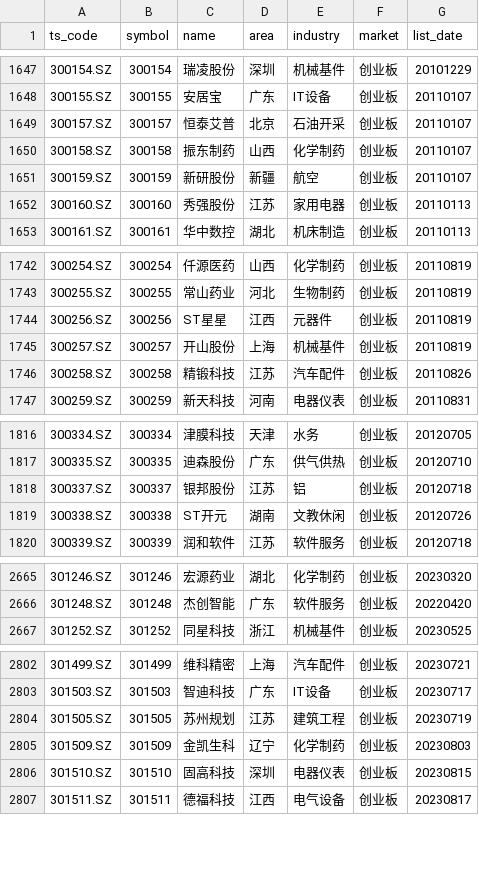
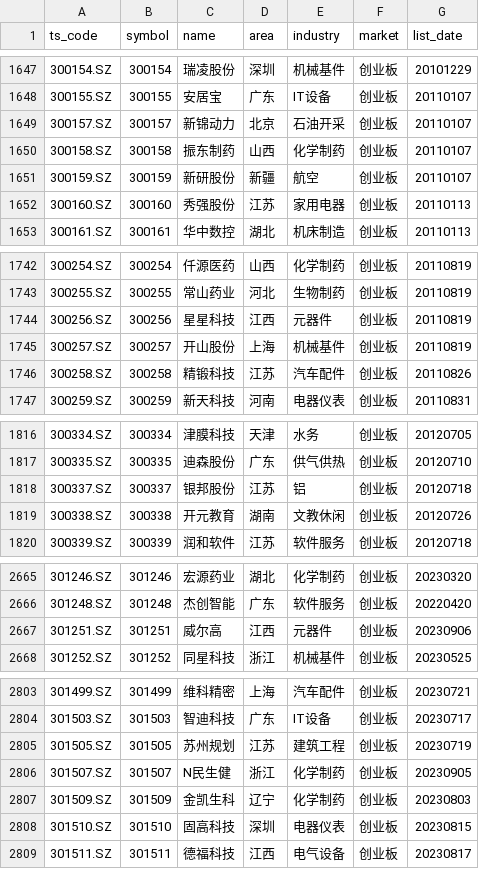
Before and after one commit to CodingOneWorld/stockAnalysis, a CSV file: trade_data/stock_list.csv, drawn as a sheet; only a part is shown, gaps mark what is left out; the diff covers the shown part only.

```diff
--- a/trade_data/stock_list.csv
+++ b/trade_data/stock_list.csv
@@ -1648,3 +1648,3 @@ ts_code,symbol,name,area,industry,market,list_date
 300155.SZ,300155,安居宝,广东,IT设备,创业板,20110107
-300157.SZ,300157,恒泰艾普,北京,石油开采,创业板,20110107
+300157.SZ,300157,新锦动力,北京,石油开采,创业板,20110107
 300158.SZ,300158,振东制药,山西,化学制药,创业板,20110107
@@ -1743,3 +1743,3 @@ ts_code,symbol,name,area,industry,market,list_date
 300255.SZ,300255,常山药业,河北,生物制药,创业板,20110819
-300256.SZ,300256,ST星星,江西,元器件,创业板,20110819
+300256.SZ,300256,星星科技,江西,元器件,创业板,20110819
 300257.SZ,300257,开山股份,上海,机械基件,创业板,20110819
@@ -1818,3 +1818,3 @@ ts_code,symbol,name,area,industry,market,list_date
 300337.SZ,300337,银邦股份,江苏,铝,创业板,20120718
-300338.SZ,300338,ST开元,湖南,文教休闲,创业板,20120726
+300338.SZ,300338,开元教育,湖南,文教休闲,创业板,20120726
 300339.SZ,300339,润和软件,江苏,软件服务,创业板,20120718
@@ -2666,2 +2666,3 @@ ts_code,symbol,name,area,industry,market,list_date
 301248.SZ,301248,杰创智能,广东,软件服务,创业板,20220420
+301251.SZ,301251,威尔高,江西,元器件,创业板,20230906
 301252.SZ,301252,同星科技,浙江,机械基件,创业板,20230525
@@ -2804,2 +2805,3 @@ ts_code,symbol,name,area,industry,market,list_date
 301505.SZ,301505,苏州规划,江苏,建筑工程,创业板,20230719
+301507.SZ,301507,N民生健,浙江,化学制药,创业板,20230905
 301509.SZ,301509,金凯生科,辽宁,化学制药,创业板,20230803
```
Also changed, not shown: 4 edited cells elsewhere in this file, 1 other file.
